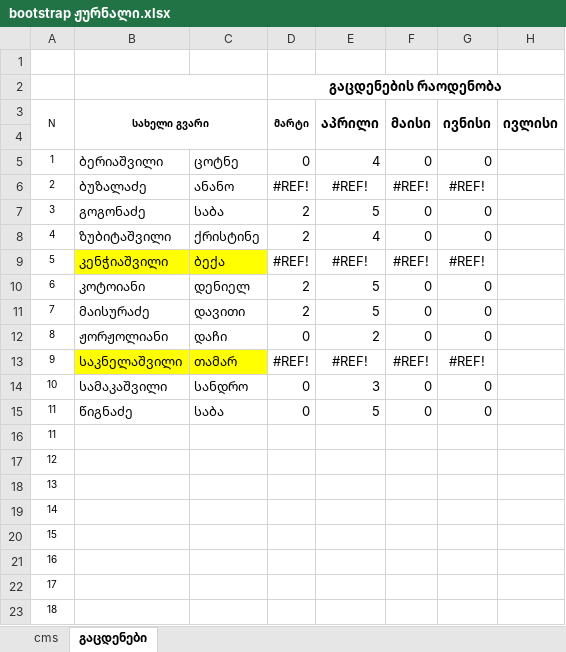
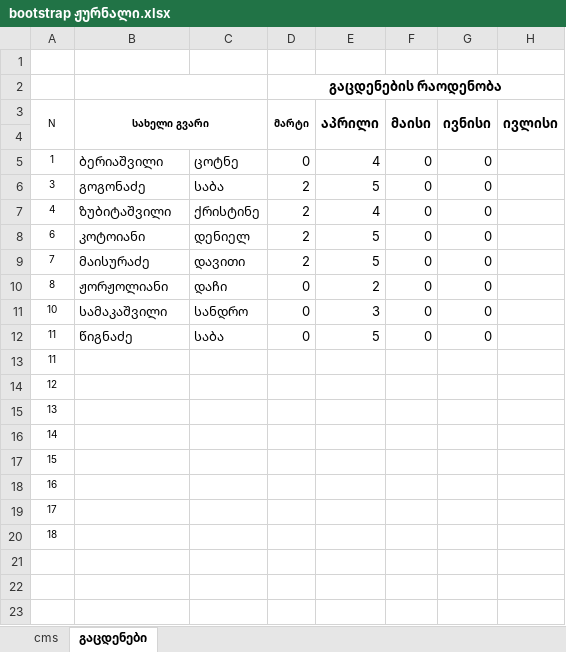
Before and after one commit to gldanifrontgit/Mermisi, an Excel workbook: Journals/bootstrap ჟურნალი.xlsx, sheet გაცდენები, drawn as a sheet; values as stored, in another font and other column widths than the file's, no borders; the diff names each change by its address in the sheet, - before the commit and + after, or states it on an @@ line.

Commit message:
journals 25.09.2026

```diff
--- a/Journals/bootstrap ჟურნალი.xlsx (sheet გაცდენები)
+++ b/Journals/bootstrap ჟურნალი.xlsx (sheet გაცდენები)
-row 6: 2 | ბუზალაძე | ანანო | #REF! | #REF! | #REF! | #REF!
-row 9: 5 | კენჭიაშვილი | ბექა | #REF! | #REF! | #REF! | #REF!
-row 13: 9 | საკნელაშვილი | თამარ | #REF! | #REF! | #REF! | #REF!
```
Also changed, not shown: sheet cms, Journals/Angular ჟურნალი.xlsx.
